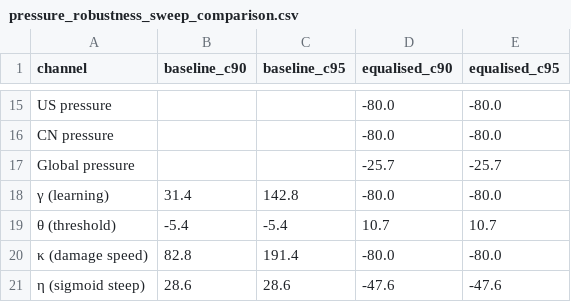
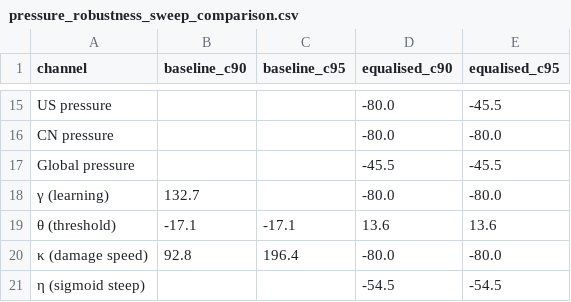
Before and after one commit to daviddmvnm/Climate-Dissertation, a CSV file: results/pressure_robustness_sweep_comparison.csv, drawn as a sheet; only a part is shown, gaps mark what is left out; the diff covers the shown part only; the diff names each change by its address in the sheet, - before the commit and + after, or states it on an @@ line.

```diff
--- a/results/pressure_robustness_sweep_comparison.csv
+++ b/results/pressure_robustness_sweep_comparison.csv
-E15 (equalised_c95): -80.0
+E15 (equalised_c95): -45.5
-D17 (equalised_c90): -25.7
+D17 (equalised_c90): -45.5
-E17 (equalised_c95): -25.7
+E17 (equalised_c95): -45.5
-B18 (baseline_c90): 31.4
+B18 (baseline_c90): 132.7
-C18 (baseline_c95): 142.8
+C18 (baseline_c95): (empty)
-B19 (baseline_c90): -5.4
+B19 (baseline_c90): -17.1
-C19 (baseline_c95): -5.4
+C19 (baseline_c95): -17.1
-D19 (equalised_c90): 10.7
+D19 (equalised_c90): 13.6
-E19 (equalised_c95): 10.7
+E19 (equalised_c95): 13.6
-B20 (baseline_c90): 82.8
+B20 (baseline_c90): 92.8
-C20 (baseline_c95): 191.4
+C20 (baseline_c95): 196.4
-B21 (baseline_c90): 28.6
+B21 (baseline_c90): (empty)
-C21 (baseline_c95): 28.6
+C21 (baseline_c95): (empty)
-D21 (equalised_c90): -47.6
+D21 (equalised_c90): -54.5
-E21 (equalised_c95): -47.6
+E21 (equalised_c95): -54.5
```
Also changed, not shown: 32 edited cells elsewhere in this file, results/baseline_summary.csv, results/gsa_baseline_correlations.csv, 32 other files.
